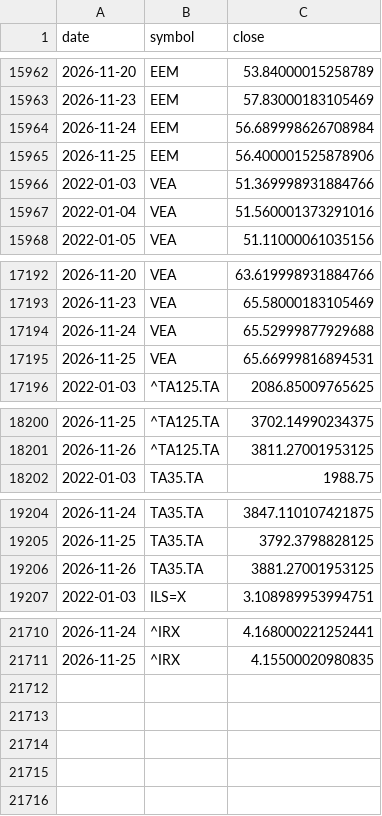
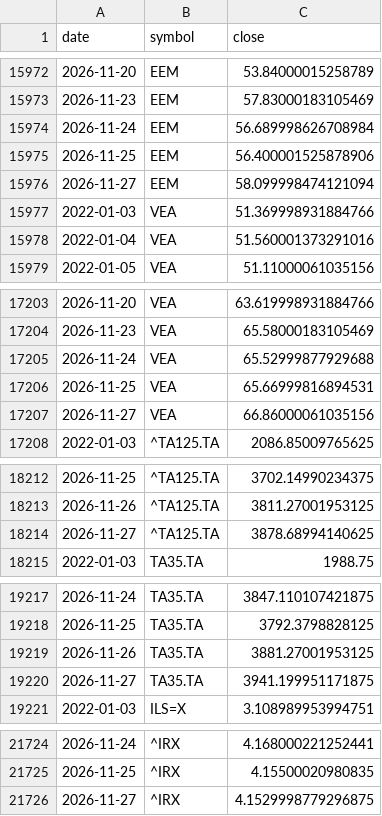
Before and after one commit to Revach123/INDEX-FX, a CSV file: data/market/prices.csv, drawn as a sheet; only a part is shown, gaps mark what is left out; the diff covers the shown part only.

```diff
--- a/data/market/prices.csv
+++ b/data/market/prices.csv
@@ -15965,2 +15975,3 @@ date,symbol,close
 2026-11-25,EEM,56.400001525878906
+2026-11-27,EEM,58.099998474121094
 2022-01-03,VEA,51.369998931884766
@@ -17195,2 +17206,3 @@ date,symbol,close
 2026-11-25,VEA,65.66999816894531
+2026-11-27,VEA,66.86000061035156
 2022-01-03,^TA125.TA,2086.85009765625
@@ -18201,2 +18213,3 @@ date,symbol,close
 2026-11-26,^TA125.TA,3811.27001953125
+2026-11-27,^TA125.TA,3878.68994140625
 2022-01-03,TA35.TA,1988.75
@@ -19206,2 +19219,3 @@ date,symbol,close
 2026-11-26,TA35.TA,3881.27001953125
+2026-11-27,TA35.TA,3941.199951171875
 2022-01-03,ILS=X,3.108989953994751
@@ -21711 +21725,2 @@ date,symbol,close
 2026-11-25,^IRX,4.15500020980835
+2026-11-27,^IRX,4.1529998779296875
```
Also changed, not shown: 10 added rows and 3 edited cells elsewhere in this file, data/market/boi_rate.csv, data/market/boi_usdils.csv.
